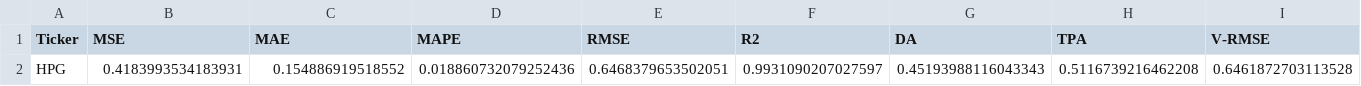
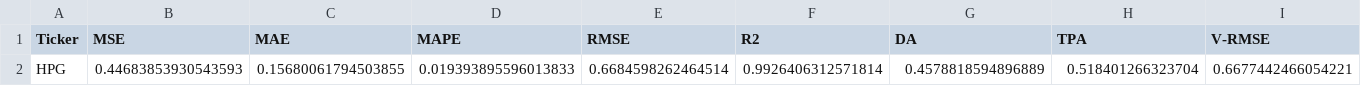
Before and after one commit to huyle1101/stock_price_prediction, a CSV file: reports/metrics/arimax/ARIMAX_HPG_metrics.csv, drawn as a sheet; removed rows and columns are numbered as before the commit, all else as after; the diff names each change by its address in the sheet, - before the commit and + after, or states it on an @@ line.

```diff
--- a/reports/metrics/arimax/ARIMAX_HPG_metrics.csv
+++ b/reports/metrics/arimax/ARIMAX_HPG_metrics.csv
-row 2: HPG | 0.4183993534183931 | 0.154886919518552 | 0.018860732079252436 | 0.6468379653502051 | 0.9931090207027597 | 0.45193988116043343 | 0.5116739216462208 | 0.6461872703113528
+row 2: HPG | 0.44683853930543593 | 0.15680061794503855 | 0.019393895596013833 | 0.6684598262464514 | 0.9926406312571814 | 0.4578818594896889 | 0.518401266323704 | 0.6677442466054221
```
Also changed, not shown: reports/metrics/arimax/ARIMAX_all_tickers.csv, 18 other files.
